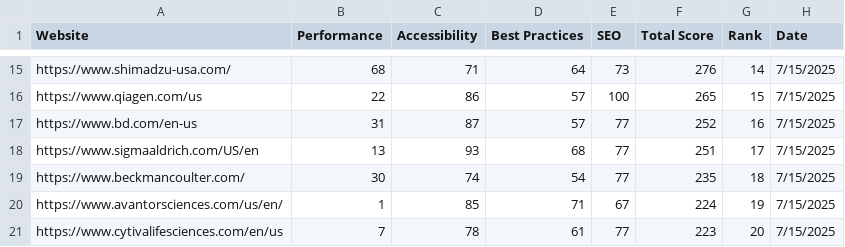
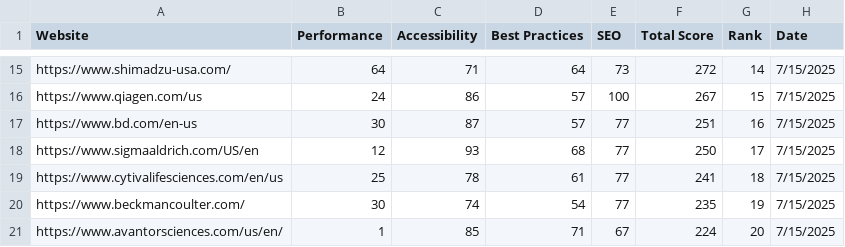
Before and after one commit to ndoebley/lighthouse, a CSV file: summary_2025-07-15.csv, drawn as a sheet; only a part is shown, gaps mark what is left out; removed rows and columns are numbered as before the commit, all else as after; the diff covers the shown part only; the diff names each change by its address in the sheet, - before the commit and + after, or states it on an @@ line.

```diff
--- a/summary_2025-07-15.csv
+++ b/summary_2025-07-15.csv
-B15 (Performance): 68
+B15 (Performance): 64
-F15 (Total Score): 276
+F15 (Total Score): 272
-B16 (Performance): 22
+B16 (Performance): 24
-F16 (Total Score): 265
+F16 (Total Score): 267
-B17 (Performance): 31
+B17 (Performance): 30
-F17 (Total Score): 252
+F17 (Total Score): 251
-B18 (Performance): 13
+B18 (Performance): 12
-F18 (Total Score): 251
+F18 (Total Score): 250
+row 19: https://www.cytivalifesciences.com/en/us | 25 | 78 | 61 | 77 | 241 | 18 | 7/15/2025
-G20 (Rank): 18
+G20 (Rank): 19
-G21 (Rank): 19
+G21 (Rank): 20
-row 21: https://www.cytivalifesciences.com/en/us | 7 | 78 | 61 | 77 | 223 | 20 | 7/15/2025
```
Also changed, not shown: 2 added rows, 2 removed rows and 27 edited cells elsewhere in this file.
